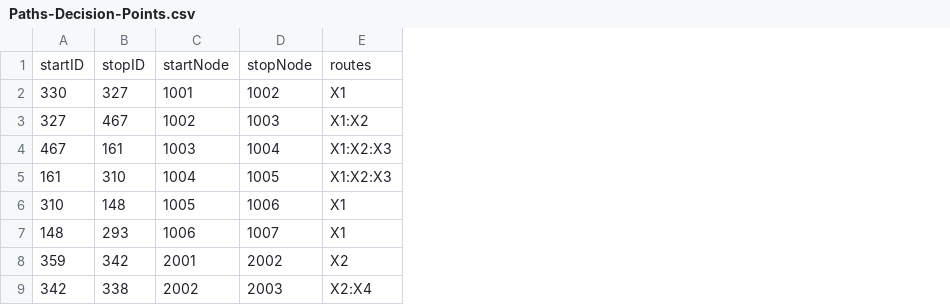
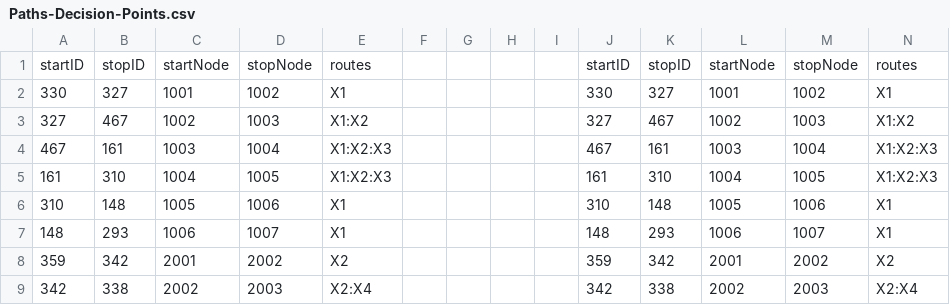
Before and after one commit to Williamdst/Capstone-2, a CSV file: Data/Paths-Decision-Points.csv, drawn as a sheet; only a part is shown; the diff names each change by its address in the sheet, - before the commit and + after, or states it on an @@ line.

```diff
--- a/Data/Paths-Decision-Points.csv
+++ b/Data/Paths-Decision-Points.csv
+column F, empty
+column G, empty
+column H, empty
+column I, empty
+column J, rows 1-9: startID | 330 | 327 | 467 | 161 | 310 | 148 | 359 | 342
+column K, rows 1-9: stopID | 327 | 467 | 161 | 310 | 148 | 293 | 342 | 338
+column L, rows 1-9: startNode | 1001 | 1002 | 1003 | 1004 | 1005 | 1006 | 2001 | 2002
+column M, rows 1-9: stopNode | 1002 | 1003 | 1004 | 1005 | 1006 | 1007 | 2002 | 2003
+column N, rows 1-9: routes | X1 | X1:X2 | X1:X2:X3 | X1:X2:X3 | X1 | X1 | X2 | X2:X4
```
Also changed, not shown: 1 other file.
